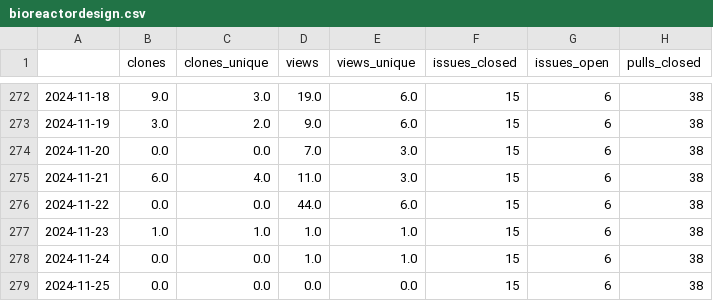
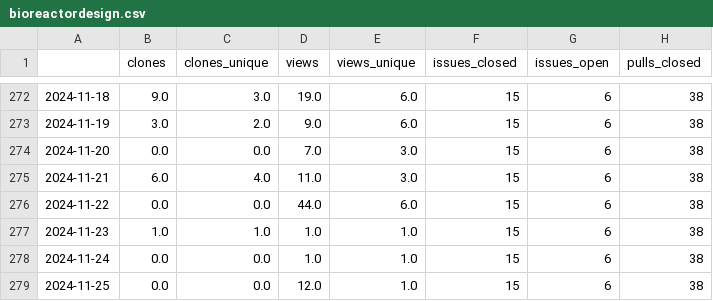
Before and after one commit to malihass/osos, a CSV file: data/bioreactordesign.csv, drawn as a sheet; only a part is shown, gaps mark what is left out; the diff names each change by its address in the sheet, - before the commit and + after, or states it on an @@ line.

```diff
--- a/data/bioreactordesign.csv
+++ b/data/bioreactordesign.csv
-D279 (views): 0.0
+D279 (views): 12.0
-E279 (views_unique): 0.0
+E279 (views_unique): 1.0
```
Also changed, not shown: data/pelephysics.csv, data/pinnstripes.csv, 3 other files.
